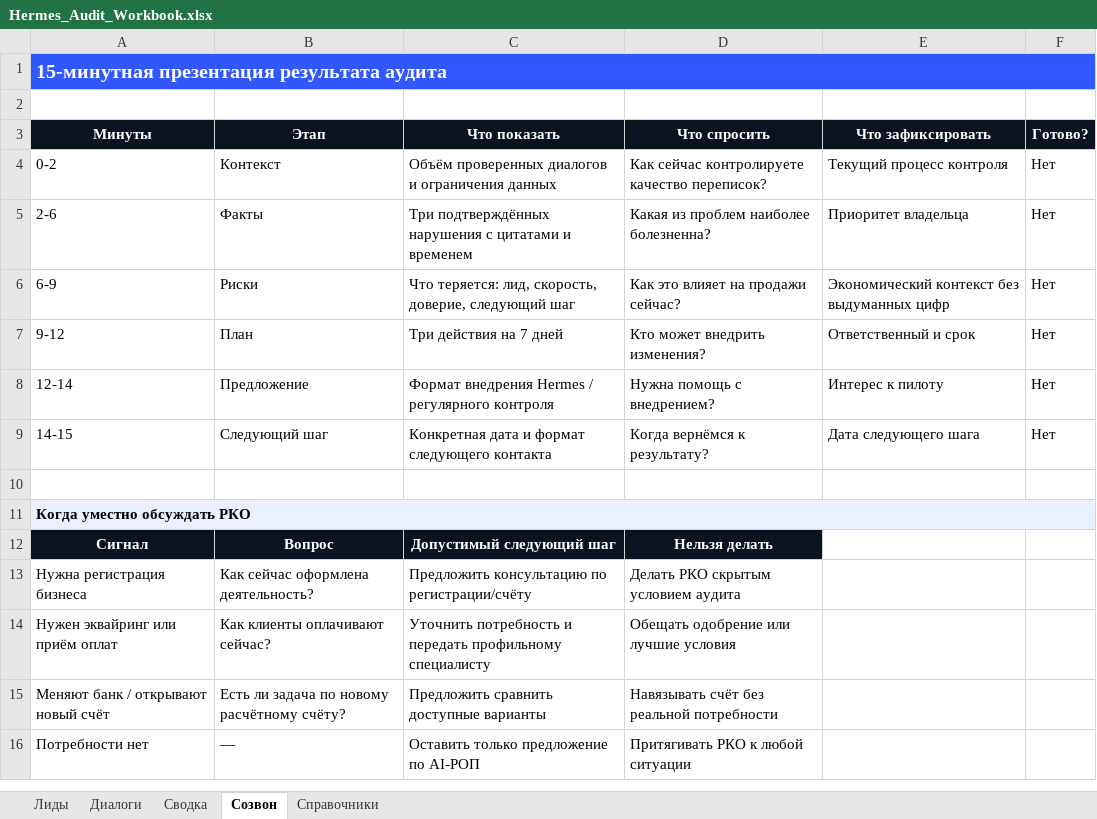
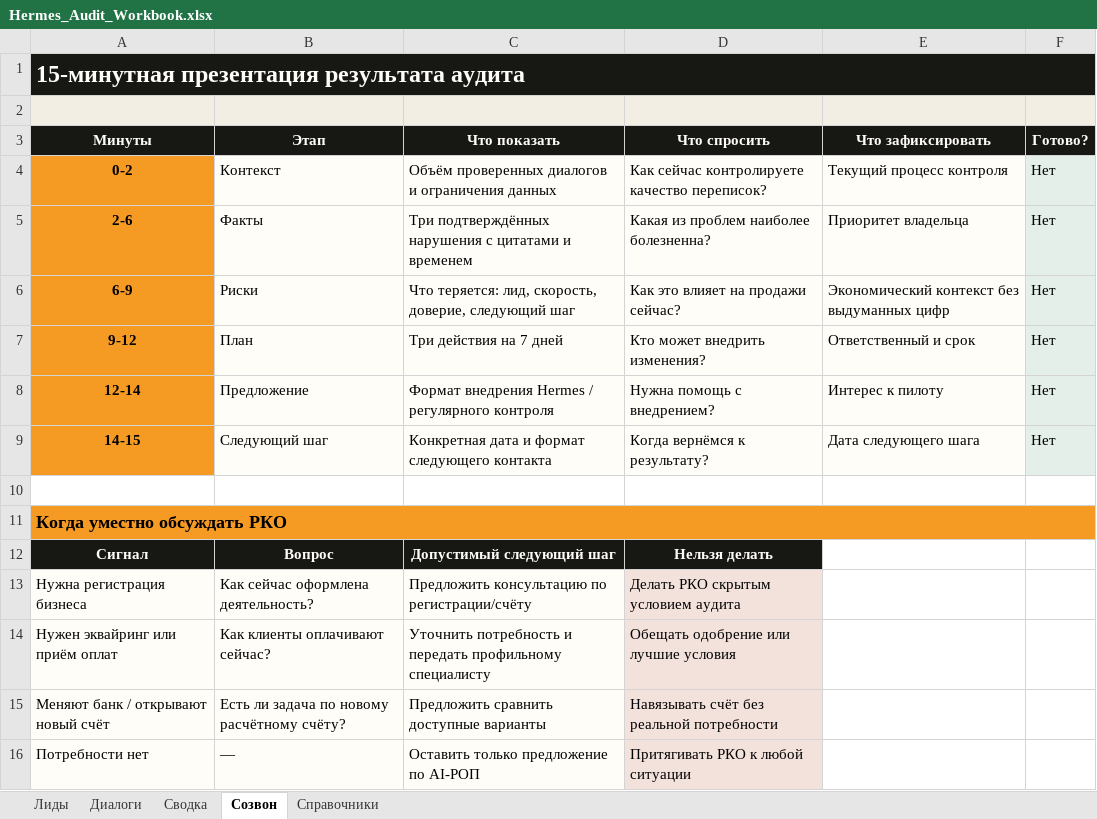
Before and after one commit to 0xAtsco/landing_rko, an Excel workbook: vc_funnel_bot/material_packs/hermes_first_audit/Hermes_Audit_Workbook.xlsx, sheet Созвон, drawn as a sheet; values as stored, in another font and other column widths than the file's, no borders; the diff names each change by its address in the sheet, - before the commit and + after, or states it on an @@ line.

```diff
--- a/vc_funnel_bot/material_packs/hermes_first_audit/Hermes_Audit_Workbook.xlsx (sheet Созвон)
+++ b/vc_funnel_bot/material_packs/hermes_first_audit/Hermes_Audit_Workbook.xlsx (sheet Созвон)
-A1:F1 fill: #3157FF
+A1:F1 fill: #171714
@@ A1 text size: larger @@
-A2:F2 fill: none
+A2:F2 fill: #F2EEE4
@@ A4:A9 fill: none → #F59A23, bold: off → on, alignment: left → center @@
-B4:E9 fill: none
+B4:E9 fill: #FFFDF8
-F4:F9 fill: none
+F4:F9 fill: #E3EFE8
@@ A11 text size: larger @@
-A11:F11 fill: #EAF0FF
+A11:F11 fill: #F59A23
-A13:C16 fill: none
+A13:C16 fill: #FFFDF8
-D13:D16 fill: none
+D13:D16 fill: #F3E2DC
```
Also changed, not shown: sheet Диалоги, sheet Лиды, sheet Сводка, sheet Справочники, charts or pictures, 8 other files.
